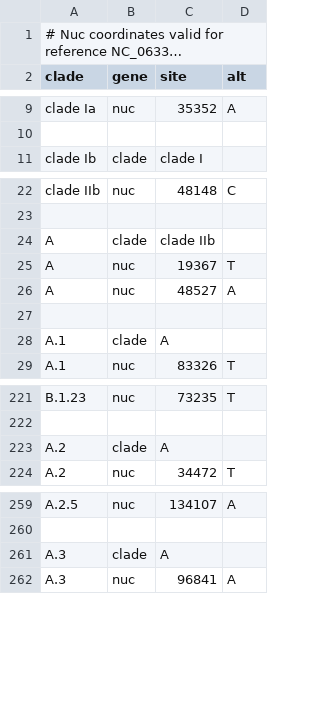
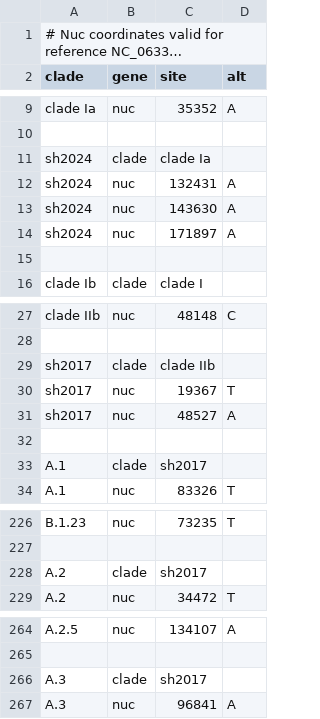
Before and after one commit to nextstrain/mpox, a TSV file: nextclade/resources/all-clades/clades.tsv, drawn as a sheet; only a part is shown, gaps mark what is left out; long unchanged cells end in ….

```diff
--- a/nextclade/resources/all-clades/clades.tsv
+++ b/nextclade/resources/all-clades/clades.tsv
@@ -10,2 +10,7 @@ clade Ia	nuc	35352	A
 
+sh2024	clade	clade Ia
+sh2024	nuc	132431	A
+sh2024	nuc	143630	A
+sh2024	nuc	171897	A
+
 clade Ib	clade	clade I
@@ -23,7 +28,7 @@ clade IIb	nuc	48148	C
 
-A	clade	clade IIb
-A	nuc	19367	T
-A	nuc	48527	A
+sh2017	clade	clade IIb
+sh2017	nuc	19367	T
+sh2017	nuc	48527	A
 
-A.1	clade	A
+A.1	clade	sh2017
 A.1	nuc	83326	T
@@ -222,3 +227,3 @@ B.1.23	nuc	73235	T
 
-A.2	clade	A
+A.2	clade	sh2017
 A.2	nuc	34472	T
@@ -260,3 +265,3 @@ A.2.5	nuc	134107	A
 
-A.3	clade	A
+A.3	clade	sh2017
 A.3	nuc	96841	A
```
Also changed, not shown: nextclade/resources/clade-i/clades.tsv, 2 other files.
